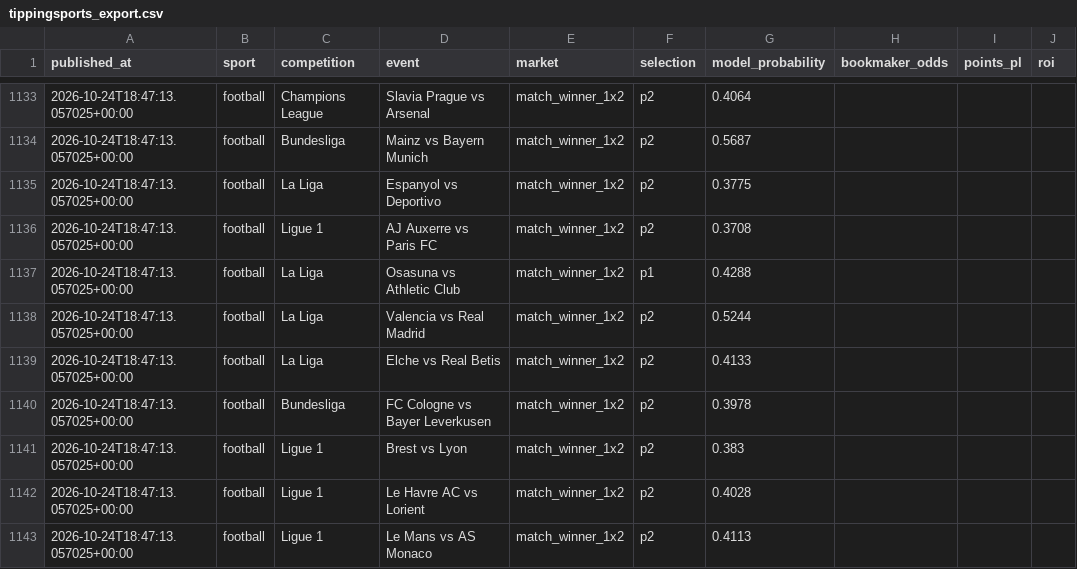
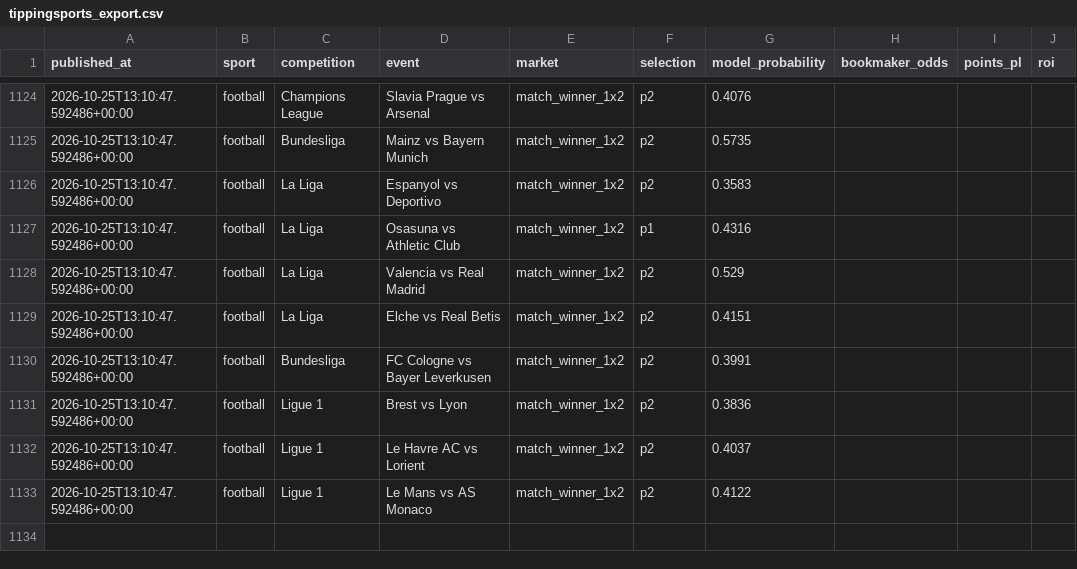
Before and after one commit to topboyasian-stack/match-signal, a CSV file: data/tippingsports_export.csv, drawn as a sheet; only a part is shown, gaps mark what is left out; the diff covers the shown part only.

```diff
--- a/data/tippingsports_export.csv
+++ b/data/tippingsports_export.csv
@@ -1133,11 +1124,10 @@ published_at,sport,competition,event,market,selection,model_probability,bookmake
-2026-10-24T18:47:13.057025+00:00,football,Champions League,Slavia Prague vs Arsenal,match_winner_1x2,p2,0.4064,,,
-2026-10-24T18:47:13.057025+00:00,football,Bundesliga,Mainz vs Bayern Munich,match_winner_1x2,p2,0.5687,,,
-2026-10-24T18:47:13.057025+00:00,football,La Liga,Espanyol vs Deportivo,match_winner_1x2,p2,0.3775,,,
-2026-10-24T18:47:13.057025+00:00,football,Ligue 1,AJ Auxerre vs Paris FC,match_winner_1x2,p2,0.3708,,,
-2026-10-24T18:47:13.057025+00:00,football,La Liga,Osasuna vs Athletic Club,match_winner_1x2,p1,0.4288,,,
-2026-10-24T18:47:13.057025+00:00,football,La Liga,Valencia vs Real Madrid,match_winner_1x2,p2,0.5244,,,
-2026-10-24T18:47:13.057025+00:00,football,La Liga,Elche vs Real Betis,match_winner_1x2,p2,0.4133,,,
-2026-10-24T18:47:13.057025+00:00,football,Bundesliga,FC Cologne vs Bayer Leverkusen,match_winner_1x2,p2,0.3978,,,
-2026-10-24T18:47:13.057025+00:00,football,Ligue 1,Brest vs Lyon,match_winner_1x2,p2,0.383,,,
-2026-10-24T18:47:13.057025+00:00,football,Ligue 1,Le Havre AC vs Lorient,match_winner_1x2,p2,0.4028,,,
-2026-10-24T18:47:13.057025+00:00,football,Ligue 1,Le Mans vs AS Monaco,match_winner_1x2,p2,0.4113,,,
+2026-10-25T13:10:47.592486+00:00,football,Champions League,Slavia Prague vs Arsenal,match_winner_1x2,p2,0.4076,,,
+2026-10-25T13:10:47.592486+00:00,football,Bundesliga,Mainz vs Bayern Munich,match_winner_1x2,p2,0.5735,,,
+2026-10-25T13:10:47.592486+00:00,football,La Liga,Espanyol vs Deportivo,match_winner_1x2,p2,0.3583,,,
+2026-10-25T13:10:47.592486+00:00,football,La Liga,Osasuna vs Athletic Club,match_winner_1x2,p1,0.4316,,,
+2026-10-25T13:10:47.592486+00:00,football,La Liga,Valencia vs Real Madrid,match_winner_1x2,p2,0.529,,,
+2026-10-25T13:10:47.592486+00:00,football,La Liga,Elche vs Real Betis,match_winner_1x2,p2,0.4151,,,
+2026-10-25T13:10:47.592486+00:00,football,Bundesliga,FC Cologne vs Bayer Leverkusen,match_winner_1x2,p2,0.3991,,,
+2026-10-25T13:10:47.592486+00:00,football,Ligue 1,Brest vs Lyon,match_winner_1x2,p2,0.3836,,,
+2026-10-25T13:10:47.592486+00:00,football,Ligue 1,Le Havre AC vs Lorient,match_winner_1x2,p2,0.4037,,,
+2026-10-25T13:10:47.592486+00:00,football,Ligue 1,Le Mans vs AS Monaco,match_winner_1x2,p2,0.4122,,,
```
Also changed, not shown: 1 added row, 10 removed rows and 33 edited cells elsewhere in this file, 3 other files.
